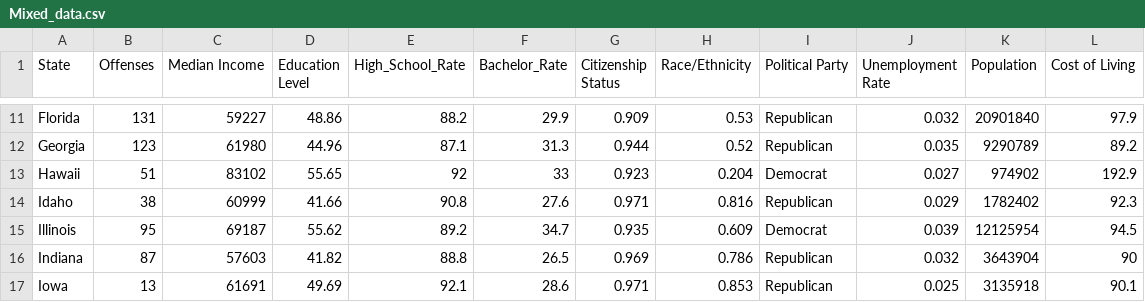
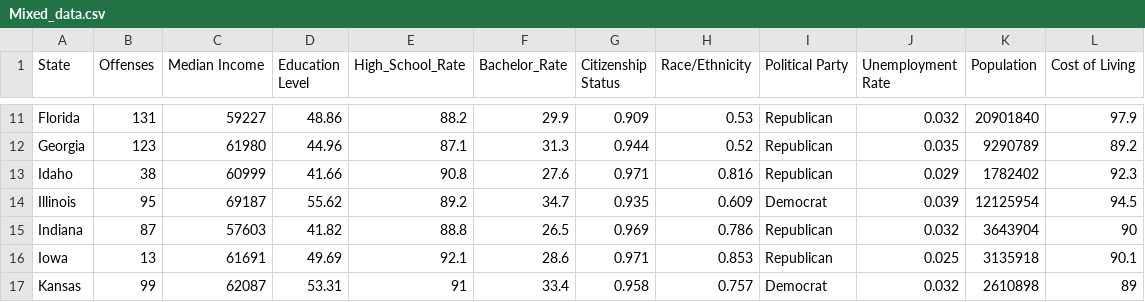
Before and after one commit to yiyuan-xu/USHateCrime, a CSV file: data/Mixed_data.csv, drawn as a sheet; only a part is shown, gaps mark what is left out; the shorter side is filled out with more unchanged rows; the diff names each change by its address in the sheet, - before the commit and + after, or states it on an @@ line.

Commit message:
update data file

```diff
--- a/data/Mixed_data.csv
+++ b/data/Mixed_data.csv
-row 13: Hawaii | 51 | 83102 | 55.65 | 92 | 33 | 0.923 | 0.204 | Democrat | 0.027 | 974902 | 192.9
```
